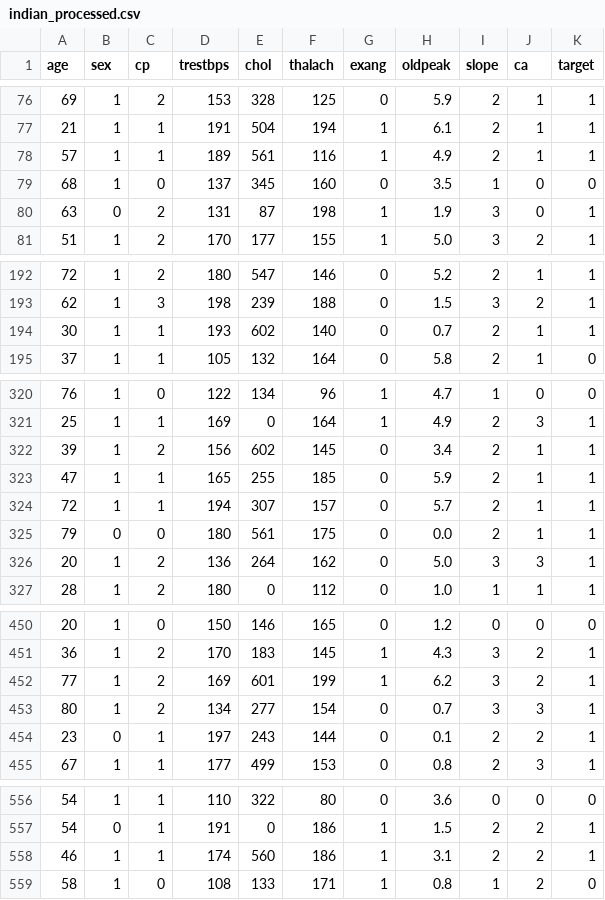
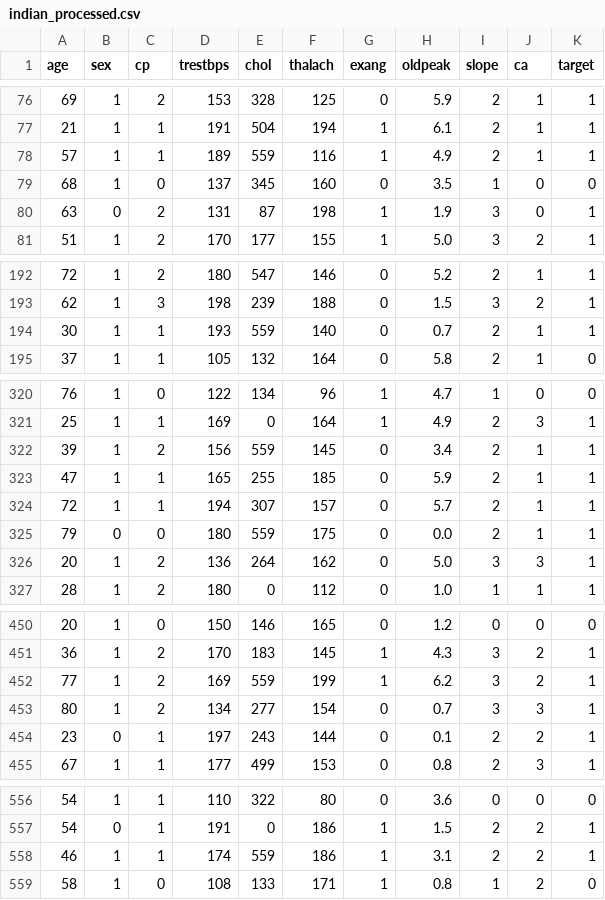
Before and after one commit to pranshu1411/Heart-CAD, a CSV file: processed-data/indian_processed.csv, drawn as a sheet; only a part is shown, gaps mark what is left out; the diff covers the shown part only.

```diff
--- a/processed-data/indian_processed.csv
+++ b/processed-data/indian_processed.csv
@@ -77,3 +77,3 @@ age,sex,cp,trestbps,chol,thalach,exang,oldpeak,slope,ca,target
 21,1,1,191,504,194,1,6.1,2,1,1
-57,1,1,189,561,116,1,4.9,2,1,1
+57,1,1,189,559,116,1,4.9,2,1,1
 68,1,0,137,345,160,0,3.5,1,0,0
@@ -193,3 +193,3 @@ age,sex,cp,trestbps,chol,thalach,exang,oldpeak,slope,ca,target
 62,1,3,198,239,188,0,1.5,3,2,1
-30,1,1,193,602,140,0,0.7,2,1,1
+30,1,1,193,559,140,0,0.7,2,1,1
 37,1,1,105,132,164,0,5.8,2,1,0
@@ -321,6 +321,6 @@ age,sex,cp,trestbps,chol,thalach,exang,oldpeak,slope,ca,target
 25,1,1,169,0,164,1,4.9,2,3,1
-39,1,2,156,602,145,0,3.4,2,1,1
+39,1,2,156,559,145,0,3.4,2,1,1
 47,1,1,165,255,185,0,5.9,2,1,1
 72,1,1,194,307,157,0,5.7,2,1,1
-79,0,0,180,561,175,0,0.0,2,1,1
+79,0,0,180,559,175,0,0.0,2,1,1
 20,1,2,136,264,162,0,5.0,3,3,1
@@ -451,3 +451,3 @@ age,sex,cp,trestbps,chol,thalach,exang,oldpeak,slope,ca,target
 36,1,2,170,183,145,1,4.3,3,2,1
-77,1,2,169,601,199,1,6.2,3,2,1
+77,1,2,169,559,199,1,6.2,3,2,1
 80,1,2,134,277,154,0,0.7,3,3,1
@@ -557,3 +557,3 @@ age,sex,cp,trestbps,chol,thalach,exang,oldpeak,slope,ca,target
 54,0,1,191,0,186,1,1.5,2,2,1
-46,1,1,174,560,186,1,3.1,2,2,1
+46,1,1,174,559,186,1,3.1,2,2,1
 58,1,0,108,133,171,1,0.8,1,2,0
```
Also changed, not shown: 2 edited cells elsewhere in this file, processed-data/cleveland_processed.csv, 1 other file.
